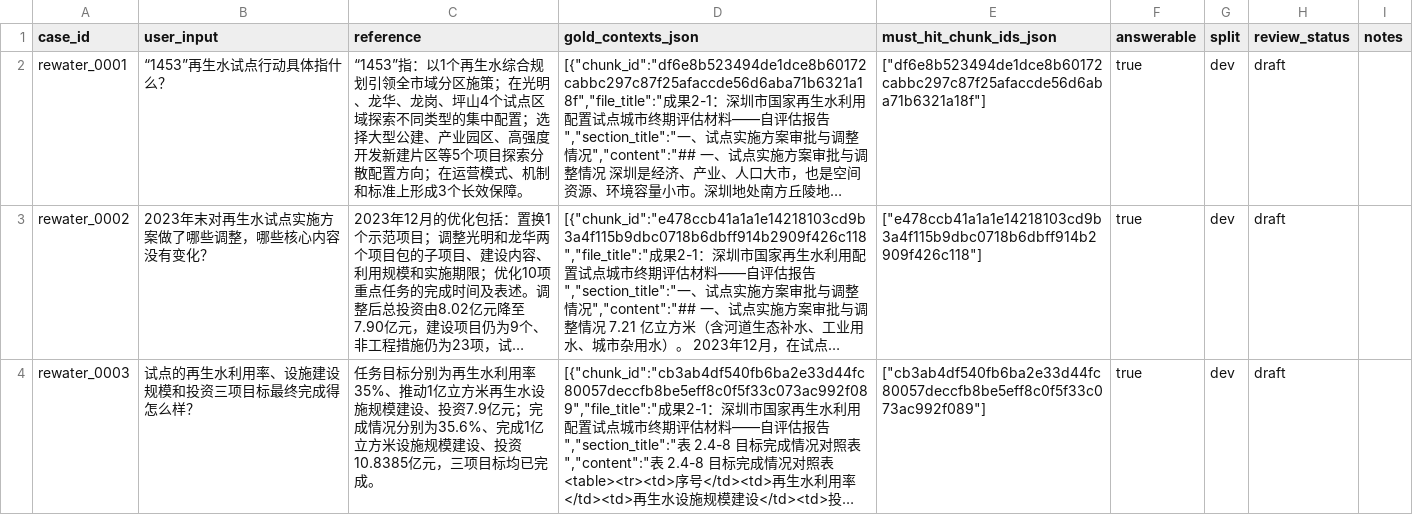
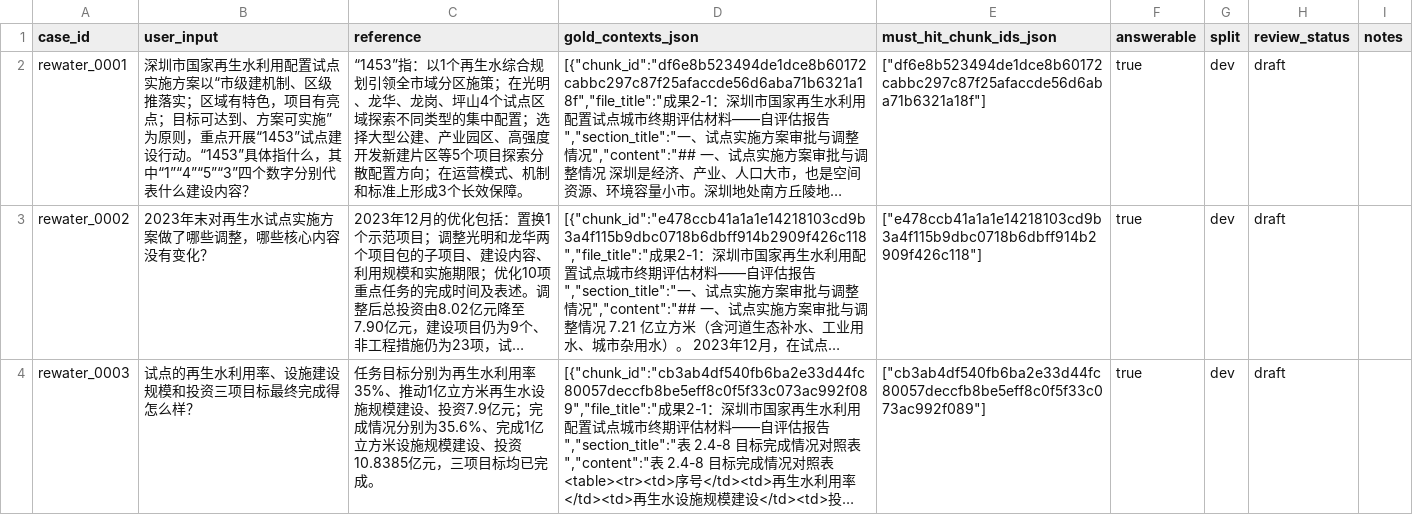
Before and after one commit to wenz07356-cpu/rewater-research-platform, a CSV file: app/rag_eval/ragas/rag_gold_questions.csv, drawn as a sheet; only a part is shown; long unchanged cells end in …; the diff covers the shown part only; the diff names each change by its address in the sheet, - before the commit and + after, or states it on an @@ line.

```diff
--- a/app/rag_eval/ragas/rag_gold_questions.csv
+++ b/app/rag_eval/ragas/rag_gold_questions.csv
-B2 (user_input): “1453”再生水试点行动具体指什么？
+B2 (user_input): 深圳市国家再生水利用配置试点实施方案以“市级建机制、区级推落实；区域有特色，项目有亮点；目标可达到、方案可实施”为原则，重点开展“1453”试点建设行动。“1453”具体指什么，其中“1”“4”“5”“3”四个数字分别代表什么建设内容？
```
Also changed, not shown: 8 edited cells elsewhere in this file, 31 other files.
